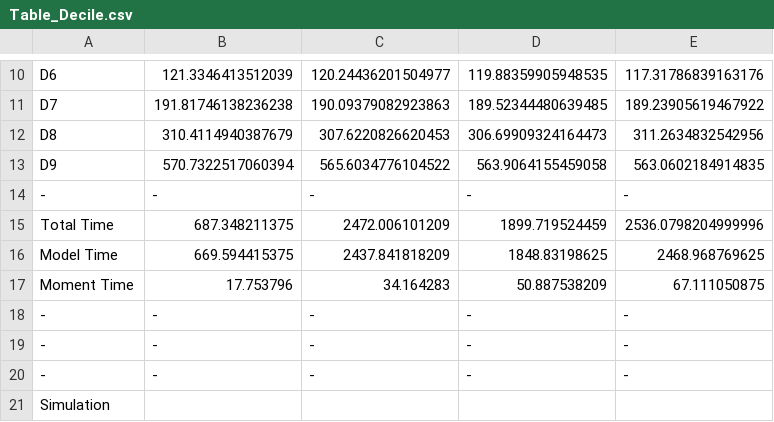
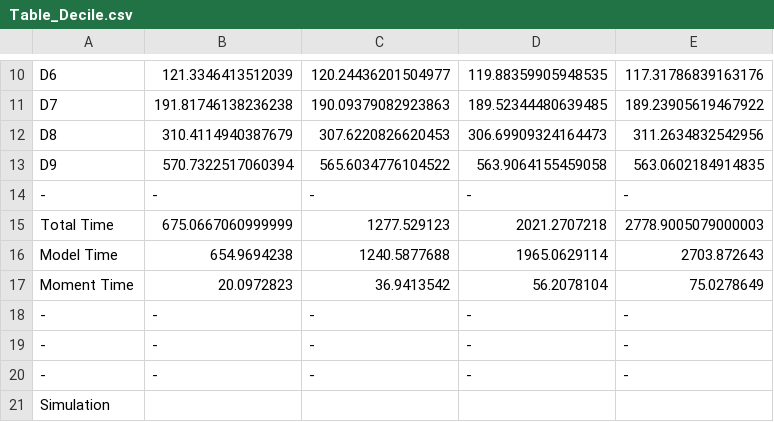
Before and after one commit to ocamp020/Histogram_Iteration, a CSV file: Julia_Code/Infinite_Horizon_Aiyagari/Figures/Table_Decile.csv, drawn as a sheet; only a part is shown, gaps mark what is left out; the diff covers the shown part only.

```diff
--- a/Julia_Code/Infinite_Horizon_Aiyagari/Figures/Table_Decile.csv
+++ b/Julia_Code/Infinite_Horizon_Aiyagari/Figures/Table_Decile.csv
@@ -14,5 +14,5 @@ D9,570.7322517060394,565.6034776104522,563.9064155459058,563.0602184914835
 -,-,-,-,-
-Total Time,687.348211375,2472.006101209,1899.719524459,2536.0798204999996
-Model Time,669.594415375,2437.841818209,1848.83198625,2468.968769625
-Moment Time,17.753796,34.164283,50.887538209,67.111050875
+Total Time,675.0667060999999,1277.529123,2021.2707218,2778.9005079000003
+Model Time,654.9694238,1240.5877688,1965.0629114,2703.872643
+Moment Time,20.0972823,36.9413542,56.2078104,75.0278649
 -,-,-,-,-
```
Also changed, not shown: 12 added rows, 12 removed rows and 4 edited cells elsewhere in this file, Julia_Code/Infinite_Horizon_Aiyagari/Figures/Table_Decile_Tr.csv, Julia_Code/Infinite_Horizon_Aiyagari/Figures/Table_Top_Stats.csv, 28 other files.
